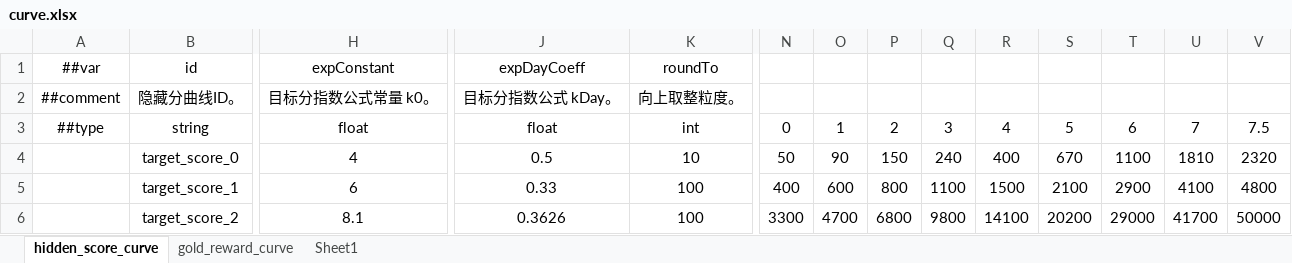
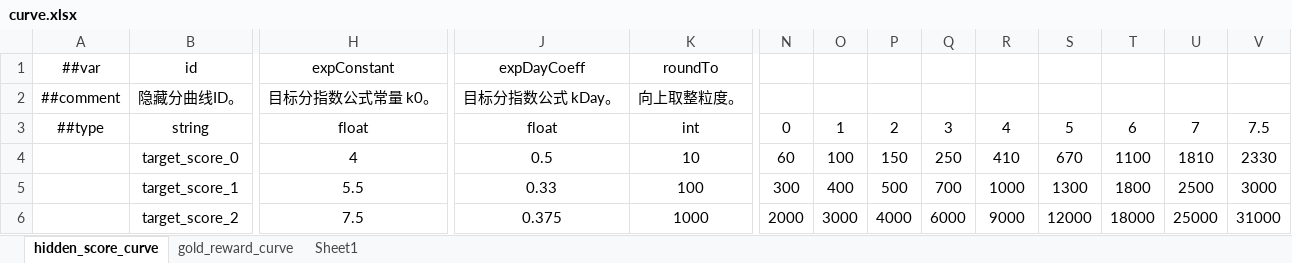
Before and after one commit to 2563495284/gourmetproject, an Excel workbook: GourmetProject/GameConfig/Datas/curve.xlsx, sheet hidden_score_curve, drawn as a sheet; only a part is shown, gaps mark what is left out; values as stored, in another font and other column widths than the file's, no borders; the diff covers the shown part only; the diff names each change by its address in the sheet, - before the commit and + after, or states it on an @@ line.

```diff
--- a/GourmetProject/GameConfig/Datas/curve.xlsx (sheet hidden_score_curve)
+++ b/GourmetProject/GameConfig/Datas/curve.xlsx (sheet hidden_score_curve)
-N4: 50
+N4: 60
-O4: 90
+O4: 100
-Q4: 240
+Q4: 250
-R4: 400
+R4: 410
-V4: 2320
+V4: 2330
-H5: 6
+H5: 5.5
-N5: 400
+N5: 300
-O5: 600
+O5: 400
-P5: 800
+P5: 500
-Q5: 1100
+Q5: 700
-R5: 1500
+R5: 1000
-S5: 2100
+S5: 1300
-T5: 2900
+T5: 1800
-U5: 4100
+U5: 2500
-V5: 4800
+V5: 3000
-H6: 8.1
+H6: 7.5
-J6: 0.3626
+J6: 0.375
-K6: 100
+K6: 1000
-N6: 3300
+N6: 2000
-O6: 4700
+O6: 3000
-P6: 6800
+P6: 4000
-Q6: 9800
+Q6: 6000
-R6: 14100
+R6: 9000
-S6: 20200
+S6: 12000
-T6: 29000
+T6: 18000
-U6: 41700
+U6: 25000
-V6: 50000
+V6: 31000
```
Also changed, not shown: 22 edited cells elsewhere in this sheet, formulas that keep their value, 1 other file.
